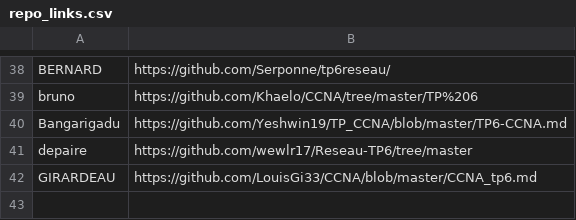
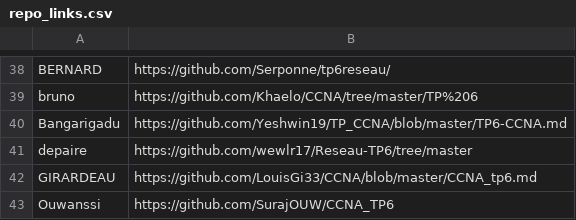
Before and after one commit to StevenDias33/B1-Reseau-2018, a CSV file: tp/6/repo_links.csv, drawn as a sheet; only a part is shown, gaps mark what is left out; the diff names each change by its address in the sheet, - before the commit and + after, or states it on an @@ line.

Commit message:
add Ouwanssi

```diff
--- a/tp/6/repo_links.csv
+++ b/tp/6/repo_links.csv
+row 43: Ouwanssi | https://github.com/SurajOUW/CCNA_TP6
```
